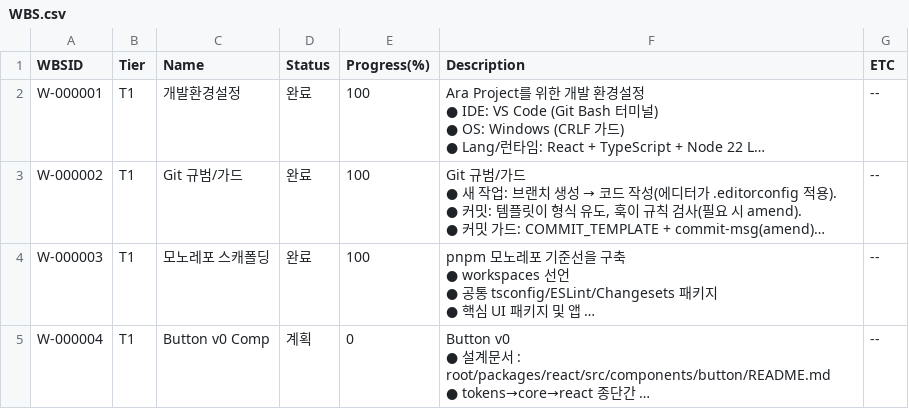
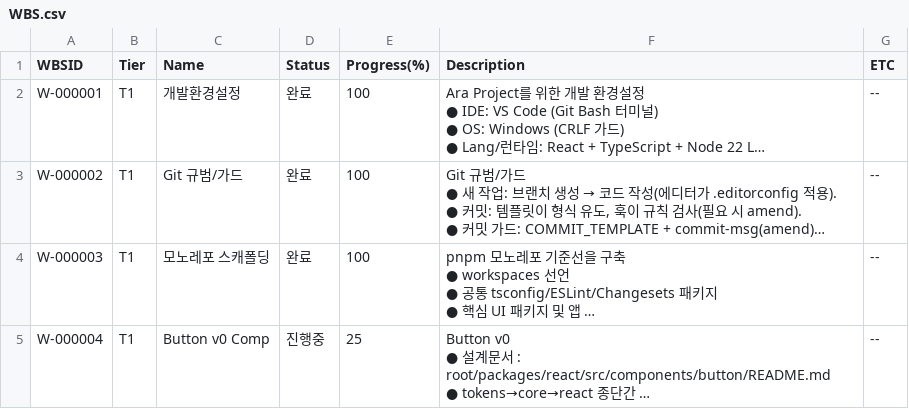
Before and after one commit to CompNh/ara, a CSV file: planning/WBS.csv, drawn as a sheet; long unchanged cells end in …; the diff names each change by its address in the sheet, - before the commit and + after, or states it on an @@ line.

Commit message:
feat(core): implement headless useButton lifecycle
WBS: W-000004
Task: T-000028
Task Name : useButton 로직 구현

## Summary
- @ara/core에 press 이벤트 시퀀스를 통합한 useButton 훅과 PressEvent 타입을 추가했습니다.
- 포인터/키보드 경로를 검증하는 React Testing Library 기반 테스트를 도입하고 빌드 환경을 jsdom으로 조정했습니다.
- T-000028 완료 현황을 계획 문서(WBS/Tasks)와 의존성 메타데이터에 반영했습니다.

## Details
- React peer/테스트 의존성과 @testing-library/jest-dom 설정을 추가하고 tsconfig/vitest 구성을 React 훅 검증에 맞췄습니다.
- 버튼 취소/비활성 처리, 링크 Space 키 보강 등 세부 로직을 포함해 PressEvent emit을 정비했습니다.

## Breaking Changes
- none

## References
-

```diff
--- a/planning/WBS.csv
+++ b/planning/WBS.csv
-D5 (Status): 계획
+D5 (Status): 진행중
-E5 (Progress(%)): 0
+E5 (Progress(%)): 25
```
Also changed, not shown: planning/Tasks.csv, 8 other files.
